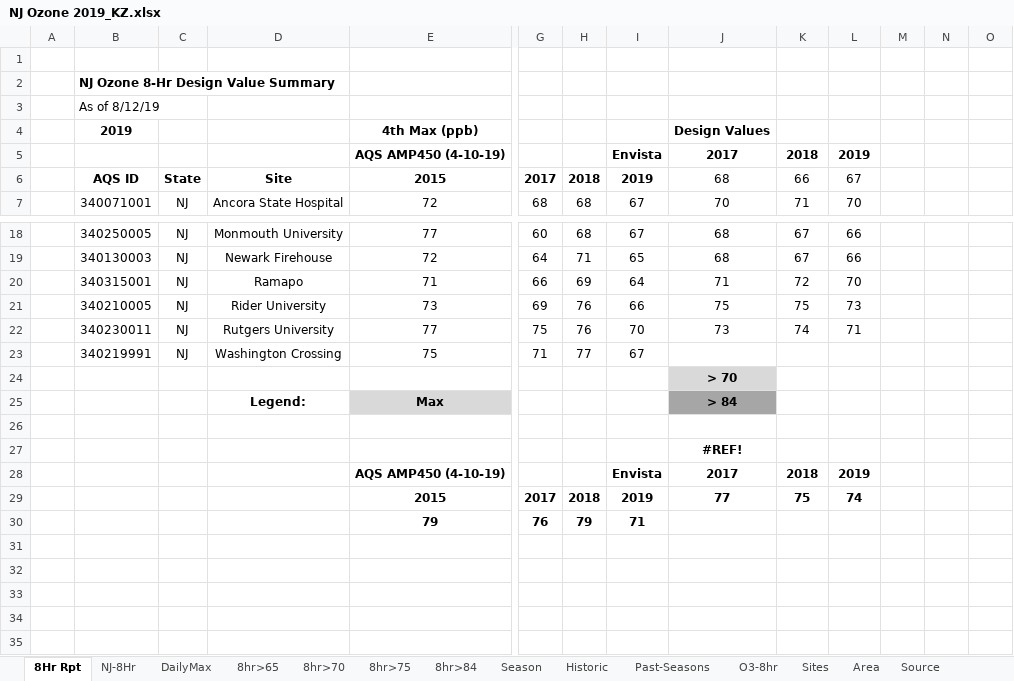
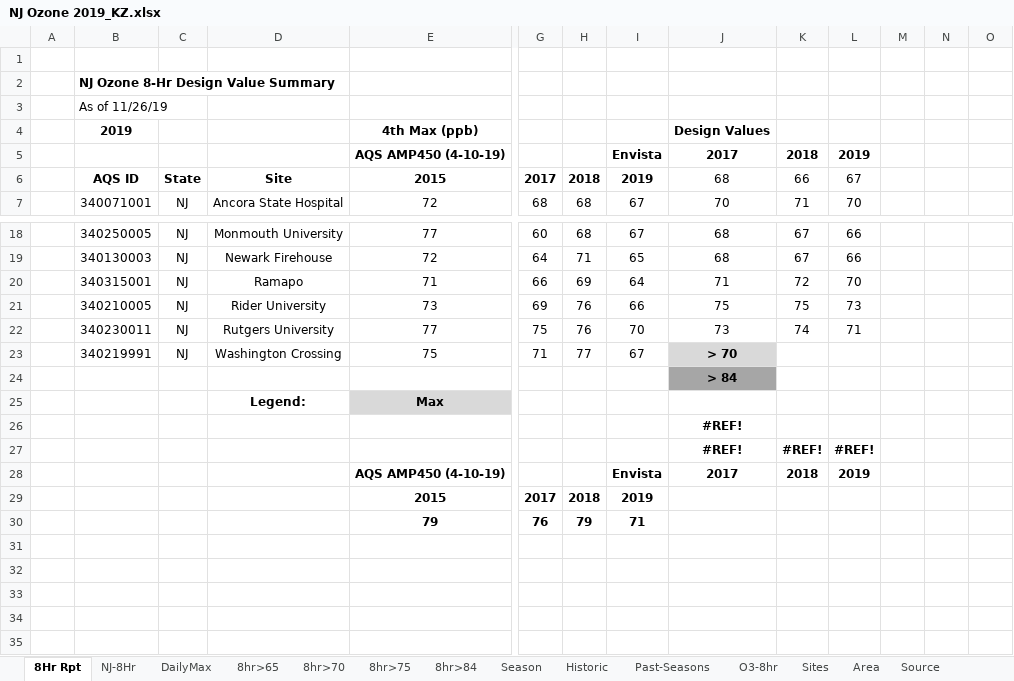
Before and after one commit to zoleak/Ozone_Tracking_Report, an Excel workbook: NJ Ozone 2019_KZ.xlsx, sheet 8Hr Rpt, drawn as a sheet; only a part is shown, gaps mark what is left out; values as stored, in another font and other column widths than the file's, no borders; conditional formats not drawn; removed rows and columns are numbered as before the commit, all else as after; rows hold the shown columns only; the diff names each change by its address in the sheet, - before the commit and + after, or states it on an @@ line.

```diff
--- a/NJ Ozone 2019_KZ.xlsx (sheet 8Hr Rpt)
+++ b/NJ Ozone 2019_KZ.xlsx (sheet 8Hr Rpt)
-B3: As of 8/12/19
+B3: As of 11/26/19
-J23: (empty)
+J23: > 70
-J23 fill: none
+J23 fill: #D9D9D9
-J24: > 70
+J24: > 84
-J24 fill: #D9D9D9
+J24 fill: #A6A6A6
-J25: > 84
+J25: (empty)
-J25 fill: #A6A6A6
+J25 fill: none
-row 26: (empty)
+row 27:  |  |  |  |  |  |  |  | #REF! | #REF! | #REF!
-J29: 77
+J29: (empty)
-K29: 75
+K29: (empty)
-L29: 74
+L29: (empty)
```
Also changed, not shown: sheet DailyMax, sheet Past-Seasons, sheet NJ-8Hr, formulas that keep their value, charts or pictures, NY-Area Ozone 2019 8hr_KZ.xlsx, PA-Area Ozone 2019 8hr_KZ.xlsx, 3 other files.
